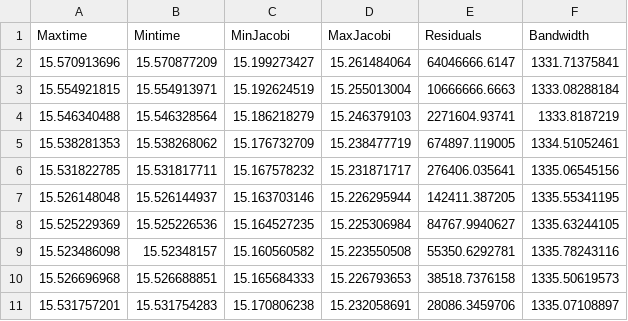
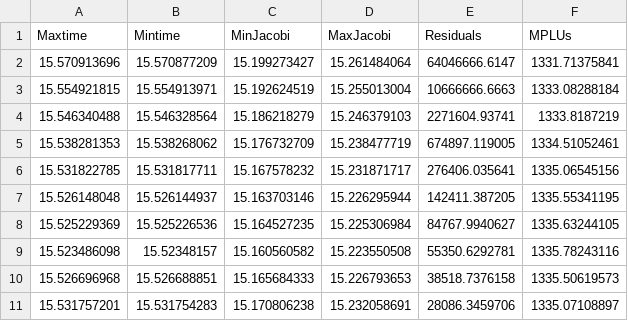
Before and after one commit to WalterNadalin/FirstAssignment, a CSV file: 2021Assignement01/section3/12_core.csv, drawn as a sheet.

Commit message:
Corrected bandwidth to MLUPs

```diff
--- a/2021Assignement01/section3/12_core.csv
+++ b/2021Assignement01/section3/12_core.csv
@@ -1,2 +1,2 @@
-"Maxtime","Mintime","MinJacobi","MaxJacobi","Residuals","Bandwidth"
+"Maxtime","Mintime","MinJacobi","MaxJacobi","Residuals","MPLUs"
 15.570913696,15.570877209,15.199273427,15.261484064,64046666.6147,1331.71375841
```
Also changed, not shown: 2021Assignement01/section3/12_node.csv, 2021Assignement01/section3/12_socket.csv, 14 other files.
